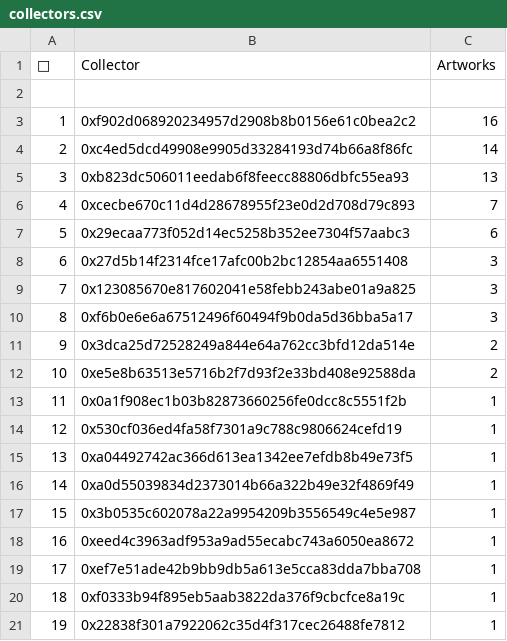
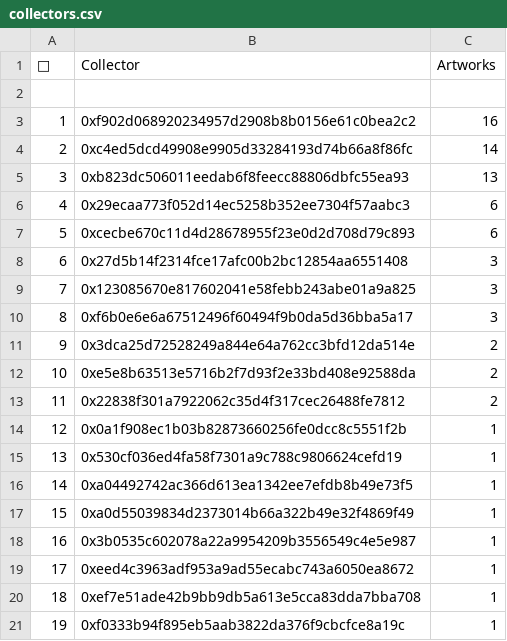
Before and after one commit to JohnOrionYoung/JOYhotPotato, a CSV file: src/python/collectors.csv, drawn as a sheet; removed rows and columns are numbered as before the commit, all else as after; the diff names each change by its address in the sheet, - before the commit and + after, or states it on an @@ line.

Commit message:
update

```diff
--- a/src/python/collectors.csv
+++ b/src/python/collectors.csv
-row 6: 4 | 0xcecbe670c11d4d28678955f23e0d2d708d79c893 | 7
@@ column A (👑) renumbered between rows 6 and 21 @@
+row 7: 5 | 0xcecbe670c11d4d28678955f23e0d2d708d79c893 | 6
+row 13: 11 | 0x22838f301a7922062c35d4f317cec26488fe7812 | 2
-row 21: 19 | 0x22838f301a7922062c35d4f317cec26488fe7812 | 1
```
